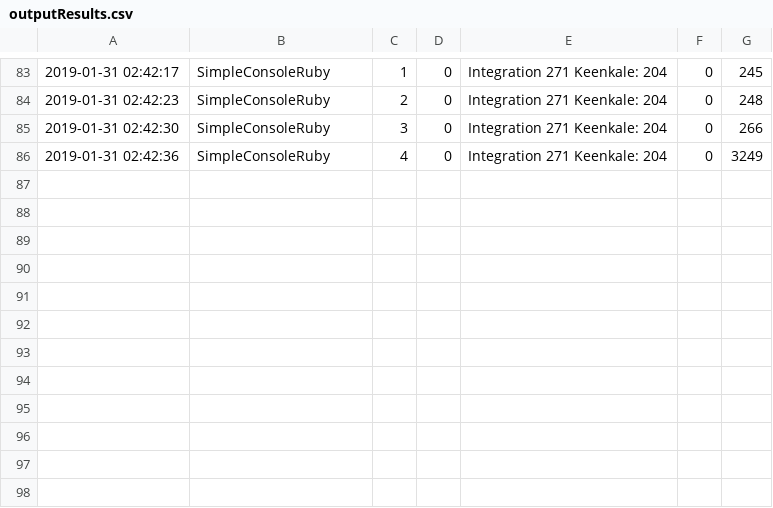
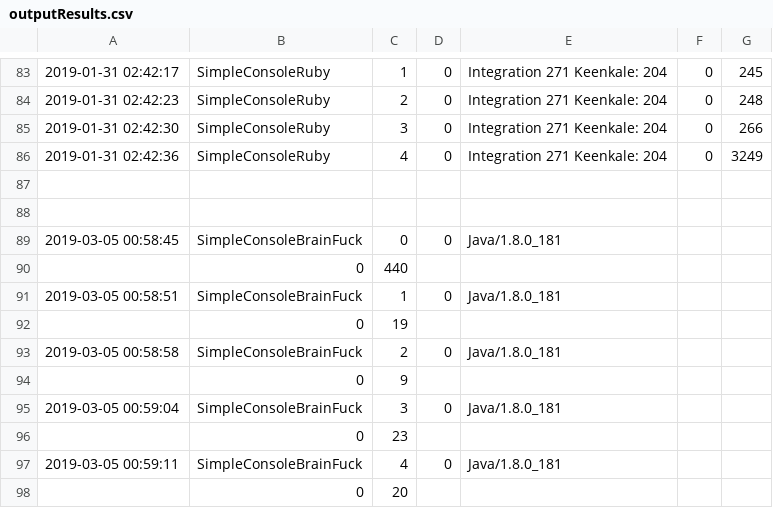
Before and after one commit to jeag2002/ProgrammaticEngineMigration, a CSV file: RTBRestProjectClient/output/outputResults.csv, drawn as a sheet; only a part is shown, gaps mark what is left out; the diff names each change by its address in the sheet, - before the commit and + after, or states it on an @@ line.

Commit message:
brainfuck experiment

```diff
--- a/RTBRestProjectClient/output/outputResults.csv
+++ b/RTBRestProjectClient/output/outputResults.csv
+row 87: (empty)
+row 88: (empty)
+row 89: 2019-03-05 00:58:45 | SimpleConsoleBrainFuck | 0 | 0 | Java/1.8.0_181
+row 90:  | 0 | 440
+row 91: 2019-03-05 00:58:51 | SimpleConsoleBrainFuck | 1 | 0 | Java/1.8.0_181
+row 92:  | 0 | 19
+row 93: 2019-03-05 00:58:58 | SimpleConsoleBrainFuck | 2 | 0 | Java/1.8.0_181
+row 94:  | 0 | 9
+row 95: 2019-03-05 00:59:04 | SimpleConsoleBrainFuck | 3 | 0 | Java/1.8.0_181
+row 96:  | 0 | 23
+row 97: 2019-03-05 00:59:11 | SimpleConsoleBrainFuck | 4 | 0 | Java/1.8.0_181
+row 98:  | 0 | 20
```
Also changed, not shown: RTBRestProjectClient/output/timeStatistics.csv, 13 other files.
